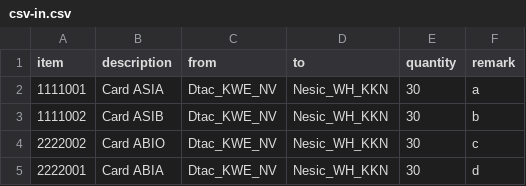
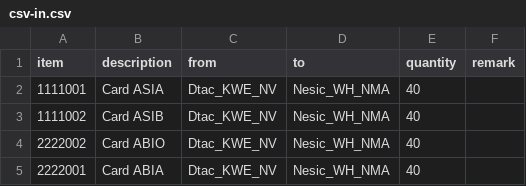
Before and after one commit to chapeach/inventory_1, a CSV file: static/files/csv/csv-in.csv, drawn as a sheet.

```diff
--- a/static/files/csv/csv-in.csv
+++ b/static/files/csv/csv-in.csv
@@ -1,5 +1,5 @@
 item,description,from,to,quantity,remark
-1111001,Card ASIA,Dtac_KWE_NV,Nesic_WH_KKN,30,a
-1111002,Card ASIB,Dtac_KWE_NV,Nesic_WH_KKN,30,b
-2222002,Card ABIO,Dtac_KWE_NV,Nesic_WH_KKN,30,c
-2222001,Card ABIA,Dtac_KWE_NV,Nesic_WH_KKN,30,d
+1111001,Card ASIA,Dtac_KWE_NV,Nesic_WH_NMA,40,
+1111002,Card ASIB,Dtac_KWE_NV,Nesic_WH_NMA,40,
+2222002,Card ABIO,Dtac_KWE_NV,Nesic_WH_NMA,40,
+2222001,Card ABIA,Dtac_KWE_NV,Nesic_WH_NMA,40,
```
Also changed, not shown: 8 other files.
